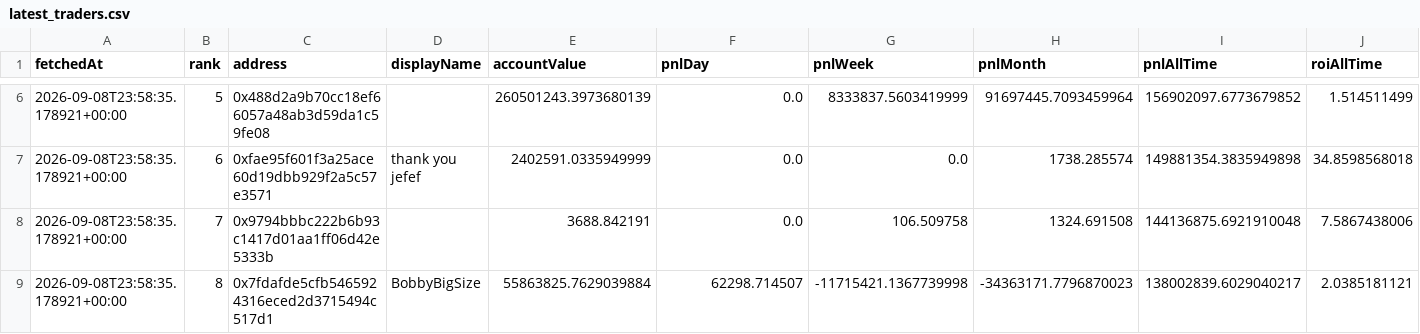
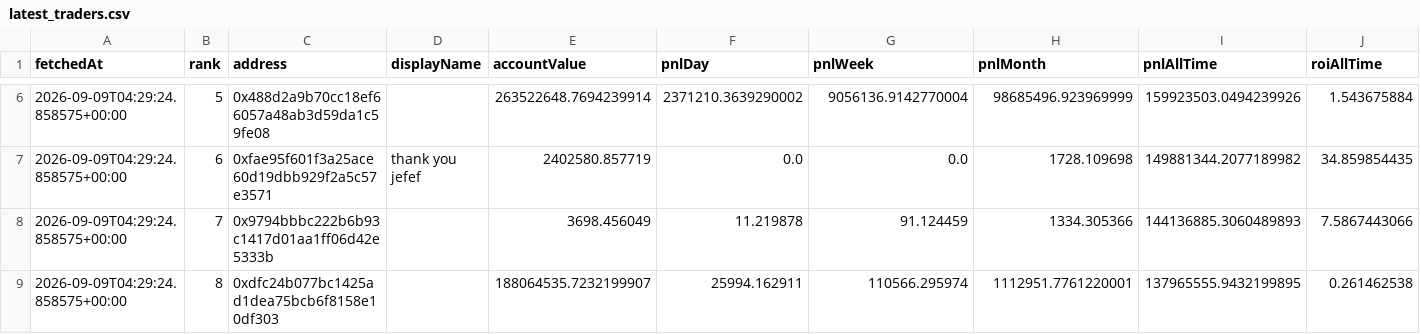
Before and after one commit to kushagra93/hl-top-traders, a CSV file: latest_traders.csv, drawn as a sheet; only a part is shown, gaps mark what is left out; the diff covers the shown part only; the diff names each change by its address in the sheet, - before the commit and + after, or states it on an @@ line.

```diff
--- a/latest_traders.csv
+++ b/latest_traders.csv
-A6:A9 (fetchedAt): 2026-09-08T23:58:35.178921+00:00
+A6:A9 (fetchedAt): 2026-09-09T04:29:24.858575+00:00
-E6 (accountValue): 260501243.3973680139
+E6 (accountValue): 263522648.7694239914
-F6 (pnlDay): 0.0
+F6 (pnlDay): 2371210.3639290002
-G6 (pnlWeek): 8333837.5603419999
+G6 (pnlWeek): 9056136.9142770004
-H6 (pnlMonth): 91697445.7093459964
+H6 (pnlMonth): 98685496.923969999
-I6 (pnlAllTime): 156902097.6773679852
+I6 (pnlAllTime): 159923503.0494239926
-J6 (roiAllTime): 1.514511499
+J6 (roiAllTime): 1.543675884
-E7 (accountValue): 2402591.0335949999
+E7 (accountValue): 2402580.857719
-H7 (pnlMonth): 1738.285574
+H7 (pnlMonth): 1728.109698
-I7 (pnlAllTime): 149881354.3835949898
+I7 (pnlAllTime): 149881344.2077189982
-J7 (roiAllTime): 34.8598568018
+J7 (roiAllTime): 34.859854435
-E8 (accountValue): 3688.842191
+E8 (accountValue): 3698.456049
-F8 (pnlDay): 0.0
+F8 (pnlDay): 11.219878
-G8 (pnlWeek): 106.509758
+G8 (pnlWeek): 91.124459
-H8 (pnlMonth): 1324.691508
+H8 (pnlMonth): 1334.305366
-I8 (pnlAllTime): 144136875.6921910048
+I8 (pnlAllTime): 144136885.3060489893
-J8 (roiAllTime): 7.5867438006
+J8 (roiAllTime): 7.5867443066
-C9 (address): 0x7fdafde5cfb5465924316eced2d3715494c517d1
+C9 (address): 0xdfc24b077bc1425ad1dea75bcb6f8158e10df303
-D9 (displayName): BobbyBigSize
+D9 (displayName): (empty)
-E9 (accountValue): 55863825.7629039884
+E9 (accountValue): 188064535.7232199907
-F9 (pnlDay): 62298.714507
+F9 (pnlDay): 25994.162911
-G9 (pnlWeek): -11715421.1367739998
+G9 (pnlWeek): 110566.295974
-H9 (pnlMonth): -34363171.7796870023
+H9 (pnlMonth): 1112951.7761220001
-I9 (pnlAllTime): 138002839.6029040217
+I9 (pnlAllTime): 137965555.9432199895
-J9 (roiAllTime): 2.0385181121
+J9 (roiAllTime): 0.261462538
```
Also changed, not shown: 49 edited cells elsewhere in this file, latest_positions.csv, 1 other file.
